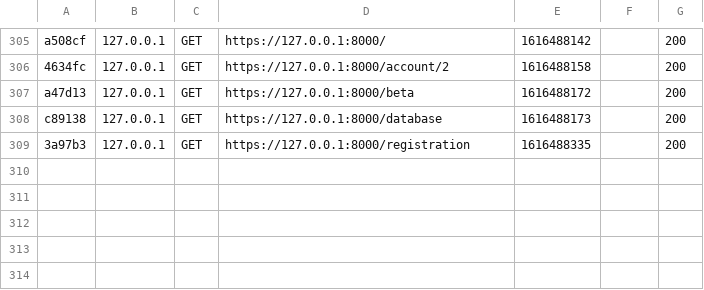
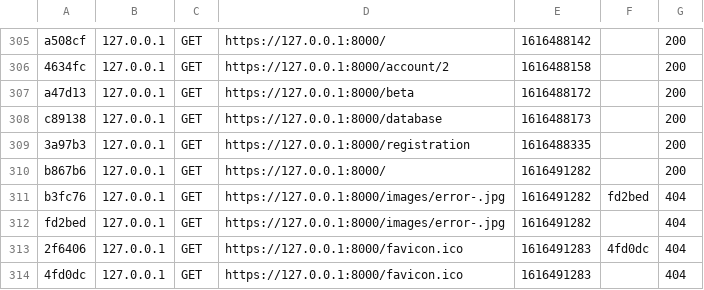
Before and after one commit to Matteo-Porrani/PlayMap23, a CSV file: PlayMap/var/cache/dev/profiler/index.csv, drawn as a sheet; only a part is shown, gaps mark what is left out.

```diff
--- a/PlayMap/var/cache/dev/profiler/index.csv
+++ b/PlayMap/var/cache/dev/profiler/index.csv
@@ -309 +309,6 @@ c89138,127.0.0.1,GET,https://127.0.0.1:8000/database,1616488173,,200
 3a97b3,127.0.0.1,GET,https://127.0.0.1:8000/registration,1616488335,,200
+b867b6,127.0.0.1,GET,https://127.0.0.1:8000/,1616491282,,200
+b3fc76,127.0.0.1,GET,https://127.0.0.1:8000/images/error-.jpg,1616491282,fd2bed,404
+fd2bed,127.0.0.1,GET,https://127.0.0.1:8000/images/error-.jpg,1616491282,,404
+2f6406,127.0.0.1,GET,https://127.0.0.1:8000/favicon.ico,1616491283,4fd0dc,404
+4fd0dc,127.0.0.1,GET,https://127.0.0.1:8000/favicon.ico,1616491283,,404
```
Also changed, not shown: 6 other files.
